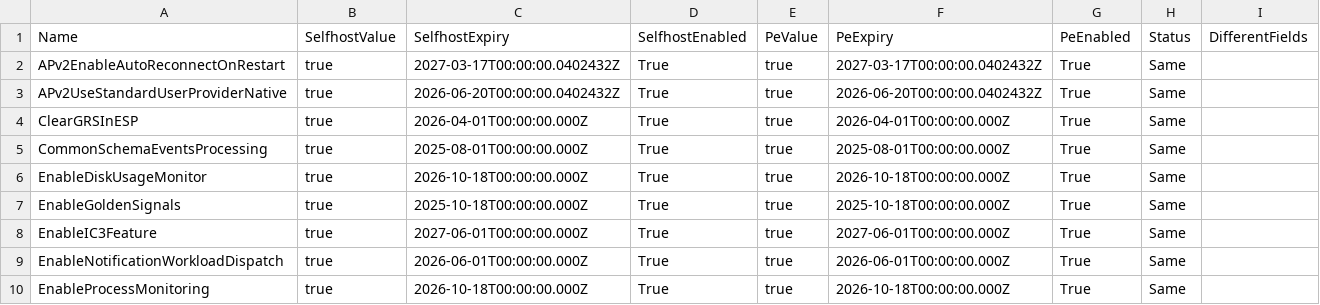
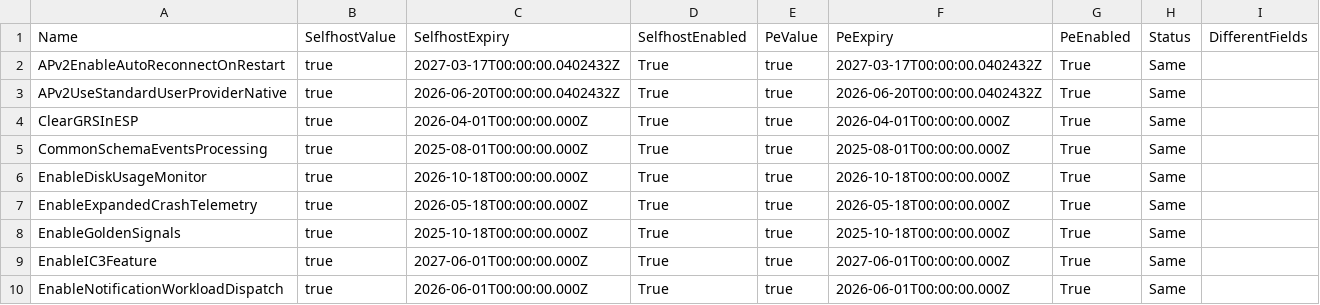
Before and after one commit to call4cloud-code/IME-Change-Tracker, a CSV file: sidecar-flights/latest/sidecar_pe_enabled.csv, drawn as a sheet; only a part is shown; the shorter side is filled out with more unchanged rows.

Commit message:
Update SideCar flight tracker 2026-08-12 07:00:08Z

```diff
--- a/sidecar-flights/latest/sidecar_pe_enabled.csv
+++ b/sidecar-flights/latest/sidecar_pe_enabled.csv
@@ -6,2 +6,3 @@ CommonSchemaEventsProcessing,true,2025-08-01T00:00:00.000Z,True,true,2025-08-01T
 EnableDiskUsageMonitor,true,2026-10-18T00:00:00.000Z,True,true,2026-10-18T00:00:00.000Z,True,Same,
+EnableExpandedCrashTelemetry,true,2026-05-18T00:00:00.000Z,True,true,2026-05-18T00:00:00.000Z,True,Same,
 EnableGoldenSignals,true,2025-10-18T00:00:00.000Z,True,true,2025-10-18T00:00:00.000Z,True,Same,
```
